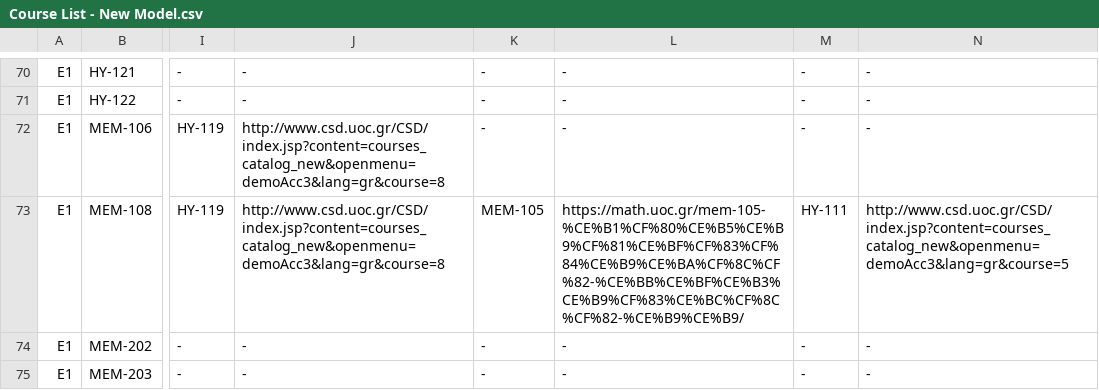
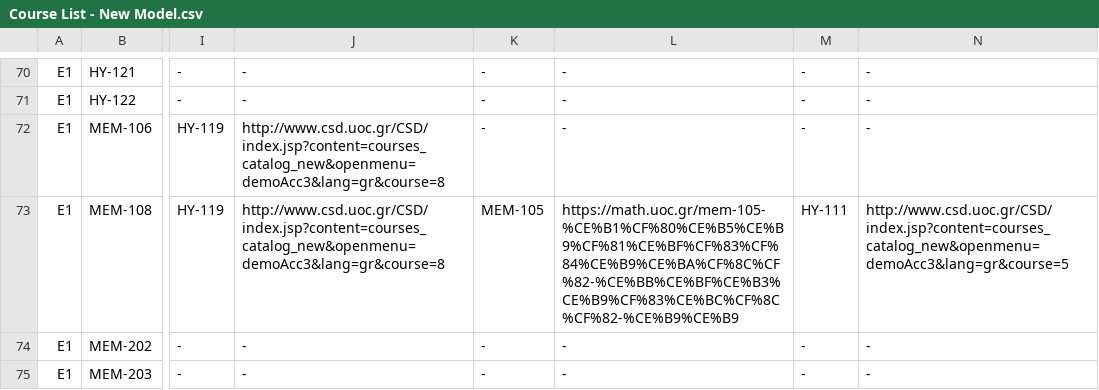
Before and after one commit to AlviRC/Thesis, a CSV file: Course List - New Model.csv, drawn as a sheet; only a part is shown, gaps mark what is left out; the diff names each change by its address in the sheet, - before the commit and + after, or states it on an @@ line.

Commit message:
Add files via upload

```diff
--- a/Course List - New Model.csv
+++ b/Course List - New Model.csv
-L73: https://math.uoc.gr/mem-105-%CE%B1%CF%80%CE%B5%CE%B9%CF%81%CE%BF%CF%83%CF%84%CE%B9%CE%BA%CF%8C%CF%82-%CE%BB%CE%BF%CE%B3%CE%B9%CF%83%CE%BC%CF%8C%CF%82-%CE%B9%CE%B9/
+L73: https://math.uoc.gr/mem-105-%CE%B1%CF%80%CE%B5%CE%B9%CF%81%CE%BF%CF%83%CF%84%CE%B9%CE%BA%CF%8C%CF%82-%CE%BB%CE%BF%CE%B3%CE%B9%CF%83%CE%BC%CF%8C%CF%82-%CE%B9%CE%B9
```
